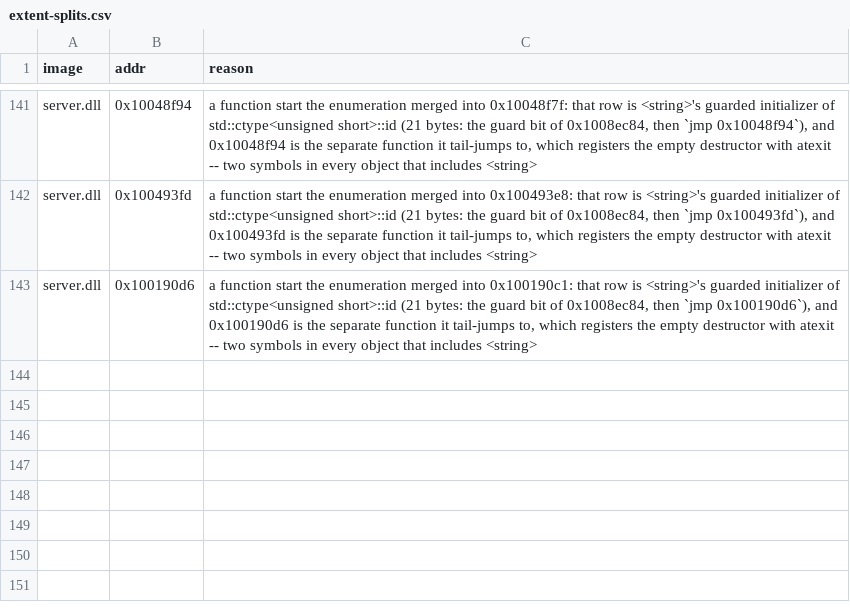
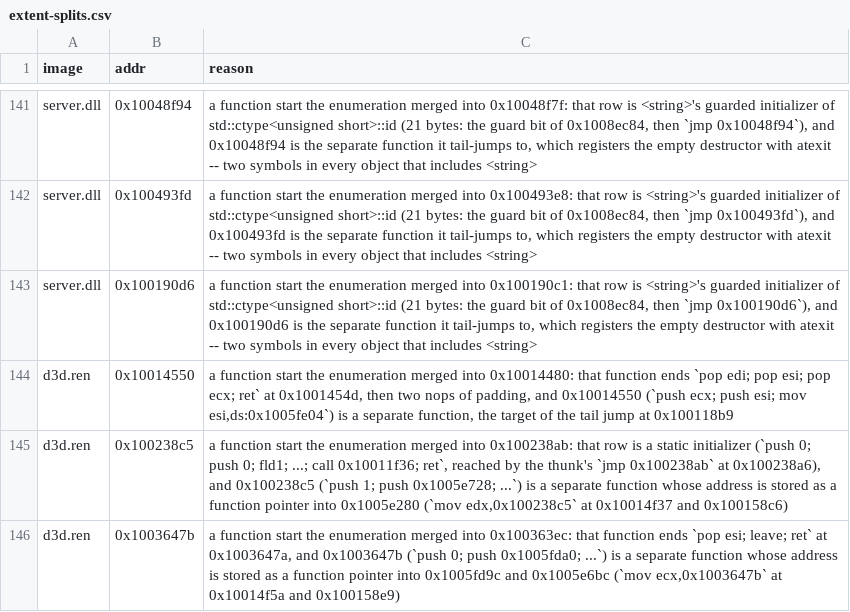
Before and after one commit to nolffan/avp2src, a CSV file: progress/extent-splits.csv, drawn as a sheet; only a part is shown, gaps mark what is left out.

```diff
--- a/progress/extent-splits.csv
+++ b/progress/extent-splits.csv
@@ -143 +143,4 @@ server.dll,0x100493fd,"a function start the enumeration merged into 0x100493e8:
 server.dll,0x100190d6,"a function start the enumeration merged into 0x100190c1: that row is <string>'s guarded initializer of std::ctype<unsigned short>::id (21 bytes: the guard bit of 0x1008ec84, then `jmp 0x100190d6`), and 0x100190d6 is the separate function it tail-jumps to, which registers the empty destructor with atexit -- two symbols in every object that includes <string>"
+d3d.ren,0x10014550,"a function start the enumeration merged into 0x10014480: that function ends `pop edi; pop esi; pop ecx; ret` at 0x1001454d, then two nops of padding, and 0x10014550 (`push ecx; push esi; mov esi,ds:0x1005fe04`) is a separate function, the target of the tail jump at 0x100118b9"
+d3d.ren,0x100238c5,"a function start the enumeration merged into 0x100238ab: that row is a static initializer (`push 0; push 0; fld1; ...; call 0x10011f36; ret`, reached by the thunk's `jmp 0x100238ab` at 0x100238a6), and 0x100238c5 (`push 1; push 0x1005e728; ...`) is a separate function whose address is stored as a function pointer into 0x1005e280 (`mov edx,0x100238c5` at 0x10014f37 and 0x100158c6)"
+d3d.ren,0x1003647b,"a function start the enumeration merged into 0x100363ec: that function ends `pop esi; leave; ret` at 0x1003647a, and 0x1003647b (`push 0; push 0x1005fda0; ...`) is a separate function whose address is stored as a function pointer into 0x1005fd9c and 0x1005e6bc (`mov ecx,0x1003647b` at 0x10014f5a and 0x100158e9)"
```
Also changed, not shown: 12 other files.
